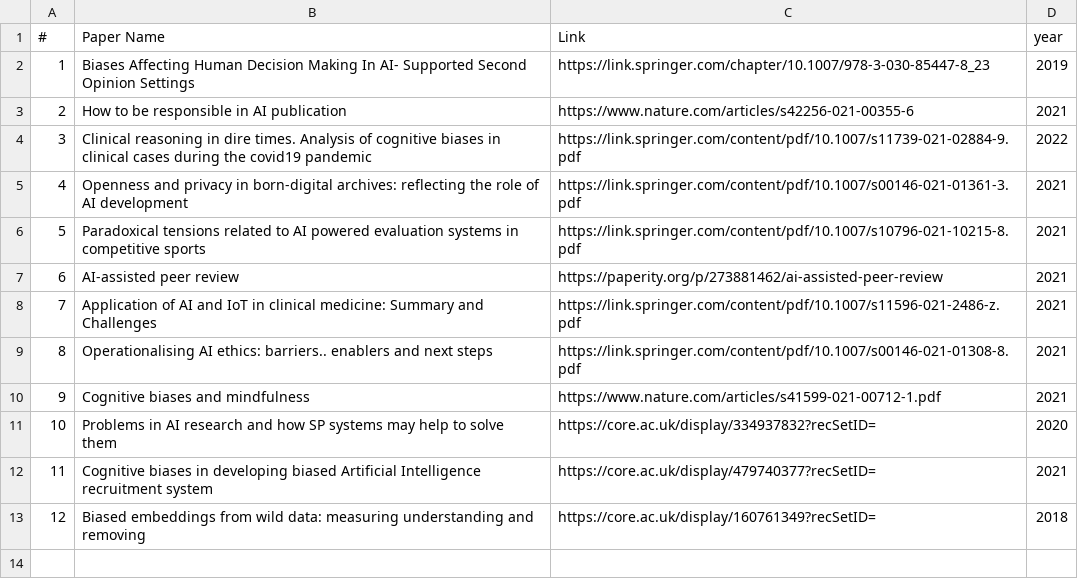
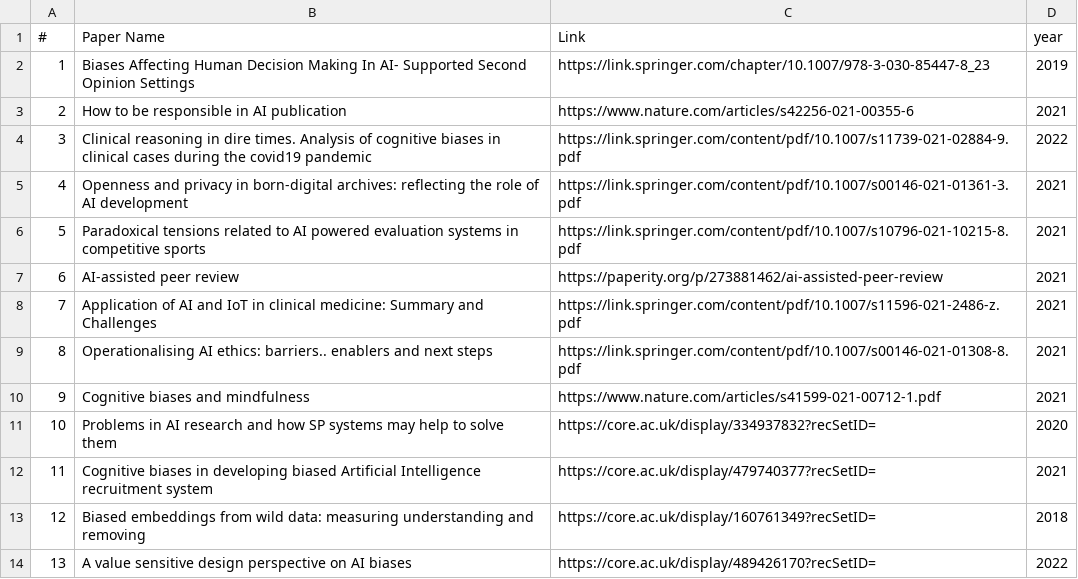
Before and after one commit to Alexeibeuno/Resources, a CSV file: AbstractPapersLinks.csv, drawn as a sheet.

Commit message:
Update AbstractPapersLinks.csv

```diff
--- a/AbstractPapersLinks.csv
+++ b/AbstractPapersLinks.csv
@@ -13 +13,2 @@
 12, Biased embeddings from wild data: measuring understanding and removing, https://core.ac.uk/display/160761349?recSetID=, 2018
+13, A value sensitive design perspective on AI biases, https://core.ac.uk/display/489426170?recSetID=, 2022
```
